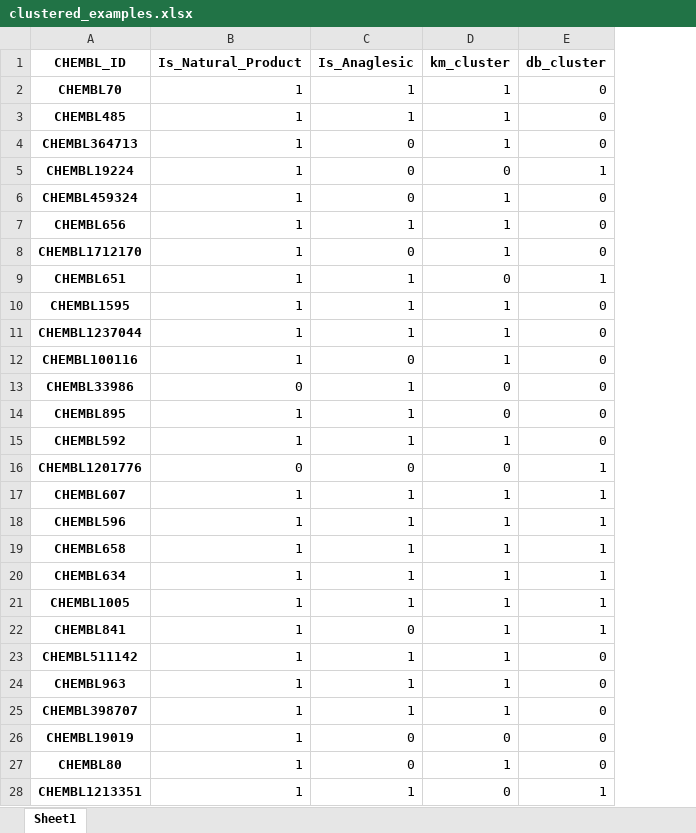
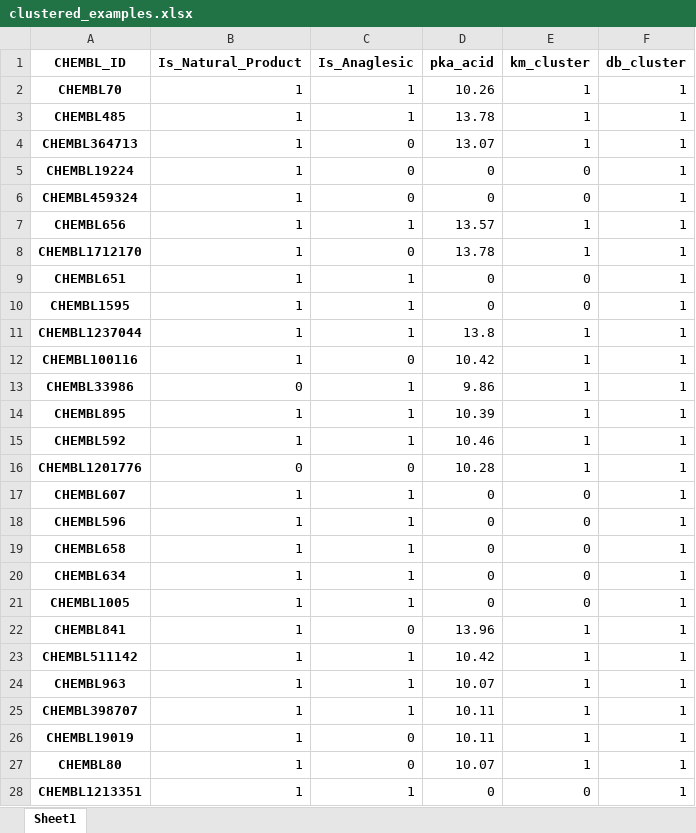
Before and after one commit to JKosciukiewicz/MLDD_Project, an Excel workbook: outputs/clustered_examples.xlsx, sheet Sheet1, drawn as a sheet; only a part is shown; values as stored, in another font and other column widths than the file's, no borders; addresses are those after the commit; the diff covers the shown part only; the diff names each change by its address in the sheet, - before the commit and + after, or states it on an @@ line.

```diff
--- a/outputs/clustered_examples.xlsx (sheet Sheet1)
+++ b/outputs/clustered_examples.xlsx (sheet Sheet1)
+column D (pka_acid), rows 2-28: 10.26 | 13.78 | 13.07 | 0 | 0 | 13.57 | 13.78 | 0 | 0 | 13.8 | 10.42 | 9.86 | 10.39 | 10.46 | 10.28 | 0 | 0 | 0 | 0 | 0 | 13.96 | 10.42 | 10.07 | 10.11 | 10.11 | 10.07 | 0
-F2:F4 (db_cluster): 0
+F2:F4 (db_cluster): 1
-E6 (km_cluster): 1
+E6 (km_cluster): 0
-F6:F8 (db_cluster): 0
+F6:F8 (db_cluster): 1
-E10 (km_cluster): 1
+E10 (km_cluster): 0
-F10:F15 (db_cluster): 0
+F10:F15 (db_cluster): 1
-E13:E14 (km_cluster): 0
+E13:E14 (km_cluster): 1
-E16 (km_cluster): 0
+E16 (km_cluster): 1
-E17:E21 (km_cluster): 1
+E17:E21 (km_cluster): 0
-F23:F27 (db_cluster): 0
+F23:F27 (db_cluster): 1
-E26 (km_cluster): 0
+E26 (km_cluster): 1
```
Also changed, not shown: 54 edited cells elsewhere in this sheet, 4 other files.
